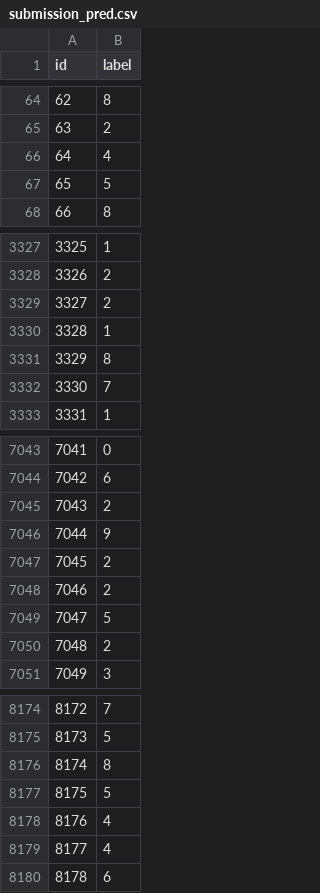
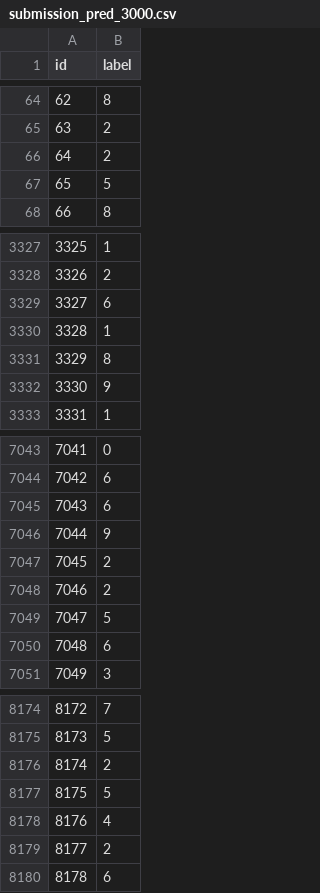
Before and after one commit to meirou1618/deeplearningUT, a CSV file: Lecture03/notebooks/output/submission_pred_3000.csv (was Lecture03/notebooks/output/submission_pred.csv), drawn as a sheet; only a part is shown, gaps mark what is left out; the diff covers the shown part only.

```diff
--- a/Lecture03/notebooks/output/submission_pred.csv
+++ b/Lecture03/notebooks/output/submission_pred_3000.csv
@@ -65,3 +65,3 @@ id,label
 63,2
-64,4
+64,2
 65,5
@@ -3328,6 +3328,6 @@ id,label
 3326,2
-3327,2
+3327,6
 3328,1
 3329,8
-3330,7
+3330,9
 3331,1
@@ -7044,3 +7044,3 @@ id,label
 7042,6
-7043,2
+7043,6
 7044,9
@@ -7049,3 +7049,3 @@ id,label
 7047,5
-7048,2
+7048,6
 7049,3
@@ -8175,6 +8175,6 @@ id,label
 8173,5
-8174,8
+8174,2
 8175,5
 8176,4
-8177,4
+8177,2
 8178,6
```
Also changed, not shown: 91 edited cells elsewhere in this file, 2 other files.
